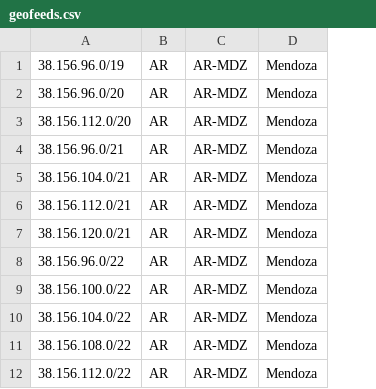
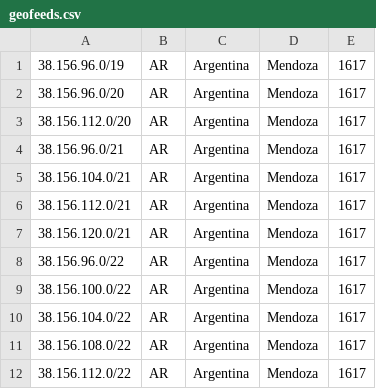
Before and after one commit to GeaneArgentao/geofeeed, a CSV file: geofeeds.csv, drawn as a sheet; only a part is shown; removed rows and columns are numbered as before the commit, all else as after; the diff names each change by its address in the sheet, - before the commit and + after, or states it on an @@ line.

Commit message:
Update geofeeds.csv

```diff
--- a/geofeeds.csv
+++ b/geofeeds.csv
-column C, rows 1-12: all AR-MDZ
+column C, rows 1-12: all Argentina
+column E, rows 1-12: all 1617
```
